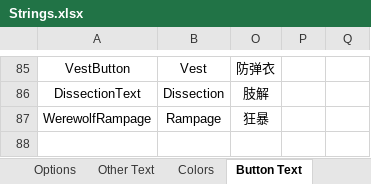
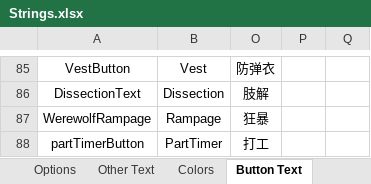
Before and after one commit to mxyx0412/TheOtherUs-Edited, an Excel workbook: Strings.xlsx, sheet Button Text, drawn as a sheet; only a part is shown, gaps mark what is left out; values as stored, in another font and other column widths than the file's, no borders; the diff names each change by its address in the sheet, - before the commit and + after, or states it on an @@ line.

```diff
--- a/Strings.xlsx (sheet Button Text)
+++ b/Strings.xlsx (sheet Button Text)
+row 88: partTimerButton | PartTimer | 打工
```
Also changed, not shown: sheet Options, sheet RoleInfo, 15 other files.
